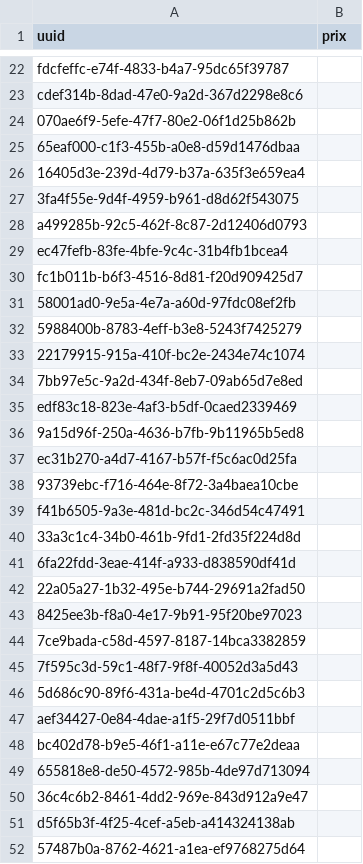
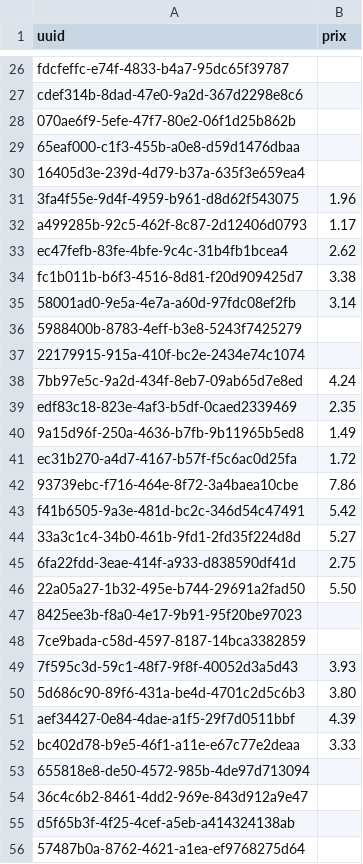
Before and after one commit to Gabriel-Desharnais/prixEpicerie, a CSV file: produitses.csv, drawn as a sheet; only a part is shown, gaps mark what is left out; the diff covers the shown part only.

```diff
--- a/produitses.csv
+++ b/produitses.csv
@@ -26,24 +30,24 @@ cdef314b-8dad-47e0-9a2d-367d2298e8c6,
 16405d3e-239d-4d79-b37a-635f3e659ea4,
-3fa4f55e-9d4f-4959-b961-d8d62f543075,
-a499285b-92c5-462f-8c87-2d12406d0793,
-ec47fefb-83fe-4bfe-9c4c-31b4fb1bcea4,
-fc1b011b-b6f3-4516-8d81-f20d909425d7,
-58001ad0-9e5a-4e7a-a60d-97fdc08ef2fb,
+3fa4f55e-9d4f-4959-b961-d8d62f543075,1.96
+a499285b-92c5-462f-8c87-2d12406d0793,1.17
+ec47fefb-83fe-4bfe-9c4c-31b4fb1bcea4,2.62
+fc1b011b-b6f3-4516-8d81-f20d909425d7,3.38
+58001ad0-9e5a-4e7a-a60d-97fdc08ef2fb,3.14
 5988400b-8783-4eff-b3e8-5243f7425279,
 22179915-915a-410f-bc2e-2434e74c1074,
-7bb97e5c-9a2d-434f-8eb7-09ab65d7e8ed,
-edf83c18-823e-4af3-b5df-0caed2339469,
-9a15d96f-250a-4636-b7fb-9b11965b5ed8,
-ec31b270-a4d7-4167-b57f-f5c6ac0d25fa,
-93739ebc-f716-464e-8f72-3a4baea10cbe,
-f41b6505-9a3e-481d-bc2c-346d54c47491,
-33a3c1c4-34b0-461b-9fd1-2fd35f224d8d,
-6fa22fdd-3eae-414f-a933-d838590df41d,
-22a05a27-1b32-495e-b744-29691a2fad50,
+7bb97e5c-9a2d-434f-8eb7-09ab65d7e8ed,4.24
+edf83c18-823e-4af3-b5df-0caed2339469,2.35
+9a15d96f-250a-4636-b7fb-9b11965b5ed8,1.49
+ec31b270-a4d7-4167-b57f-f5c6ac0d25fa,1.72
+93739ebc-f716-464e-8f72-3a4baea10cbe,7.86
+f41b6505-9a3e-481d-bc2c-346d54c47491,5.42
+33a3c1c4-34b0-461b-9fd1-2fd35f224d8d,5.27
+6fa22fdd-3eae-414f-a933-d838590df41d,2.75
+22a05a27-1b32-495e-b744-29691a2fad50,5.50
 8425ee3b-f8a0-4e17-9b91-95f20be97023,
 7ce9bada-c58d-4597-8187-14bca3382859,
-7f595c3d-59c1-48f7-9f8f-40052d3a5d43,
-5d686c90-89f6-431a-be4d-4701c2d5c6b3,
-aef34427-0e84-4dae-a1f5-29f7d0511bbf,
-bc402d78-b9e5-46f1-a11e-e67c77e2deaa,
+7f595c3d-59c1-48f7-9f8f-40052d3a5d43,3.93
+5d686c90-89f6-431a-be4d-4701c2d5c6b3,3.80
+aef34427-0e84-4dae-a1f5-29f7d0511bbf,4.39
+bc402d78-b9e5-46f1-a11e-e67c77e2deaa,3.33
 655818e8-de50-4572-985b-4de97d713094,
```
Also changed, not shown: 4 added rows and 1 edited cell elsewhere in this file, maxi/productMaxi.csv, productTable.csv, 1 other file.
